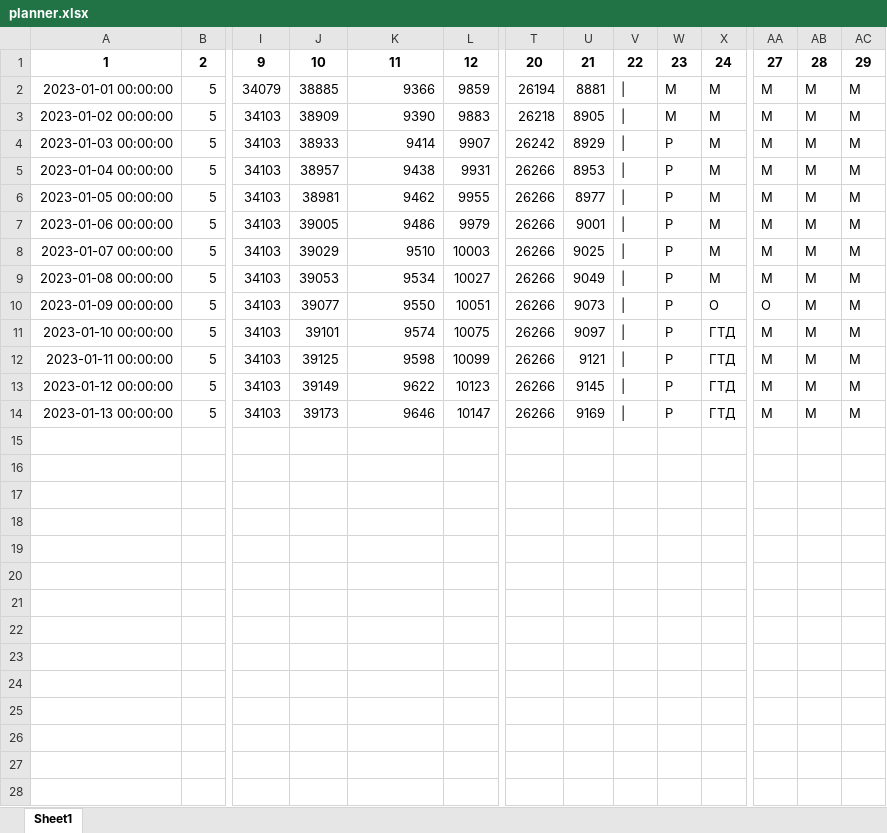
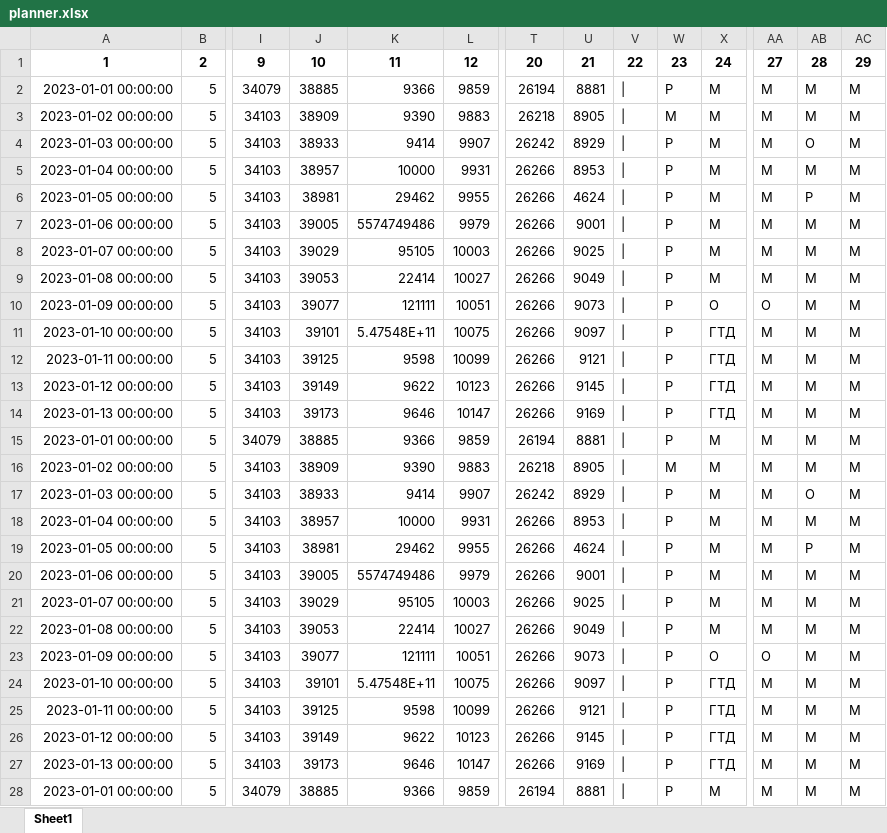
Before and after one commit to Lyashka/work_planner_test, an Excel workbook: data/planner.xlsx, sheet Sheet1, drawn as a sheet; only a part is shown, gaps mark what is left out; the shorter side is filled out with more unchanged rows; values as stored, in another font and other column widths than the file's, no borders; rows hold the shown columns only; the diff covers the shown part only; the diff names each change by its address in the sheet, - before the commit and + after, or states it on an @@ line.

```diff
--- a/data/planner.xlsx (sheet Sheet1)
+++ b/data/planner.xlsx (sheet Sheet1)
-W2: М
+W2: Р
-AB4: М
+AB4: О
-K5: 9438
+K5: 10000
-K6: 9462
+K6: 29462
-U6: 8977
+U6: 4624
-AB6: М
+AB6: Р
-K7: 9486
+K7: 5574749486
-K8: 9510
+K8: 95105
-K9: 9534
+K9: 22414
-K10: 9550
+K10: 121111
-K11: 9574
+K11: 5.47548E+11
+row 12: 2023-01-11 00:00:00 | 5 | 34103 | 39125 | 9598 | 10099 | 26266 | 9121 | | | Р | ГТД | М | М | М
+row 13: 2023-01-12 00:00:00 | 5 | 34103 | 39149 | 9622 | 10123 | 26266 | 9145 | | | Р | ГТД | М | М | М
+row 14: 2023-01-13 00:00:00 | 5 | 34103 | 39173 | 9646 | 10147 | 26266 | 9169 | | | Р | ГТД | М | М | М
+row 15: 2023-01-01 00:00:00 | 5 | 34079 | 38885 | 9366 | 9859 | 26194 | 8881 | | | Р | М | М | М | М
+row 16: 2023-01-02 00:00:00 | 5 | 34103 | 38909 | 9390 | 9883 | 26218 | 8905 | | | М | М | М | М | М
+row 17: 2023-01-03 00:00:00 | 5 | 34103 | 38933 | 9414 | 9907 | 26242 | 8929 | | | Р | М | М | О | М
+row 18: 2023-01-04 00:00:00 | 5 | 34103 | 38957 | 10000 | 9931 | 26266 | 8953 | | | Р | М | М | М | М
+row 19: 2023-01-05 00:00:00 | 5 | 34103 | 38981 | 29462 | 9955 | 26266 | 4624 | | | Р | М | М | Р | М
+row 20: 2023-01-06 00:00:00 | 5 | 34103 | 39005 | 5574749486 | 9979 | 26266 | 9001 | | | Р | М | М | М | М
+row 21: 2023-01-07 00:00:00 | 5 | 34103 | 39029 | 95105 | 10003 | 26266 | 9025 | | | Р | М | М | М | М
+row 22: 2023-01-08 00:00:00 | 5 | 34103 | 39053 | 22414 | 10027 | 26266 | 9049 | | | Р | М | М | М | М
+row 23: 2023-01-09 00:00:00 | 5 | 34103 | 39077 | 121111 | 10051 | 26266 | 9073 | | | Р | О | О | М | М
+row 24: 2023-01-10 00:00:00 | 5 | 34103 | 39101 | 5.47548E+11 | 10075 | 26266 | 9097 | | | Р | ГТД | М | М | М
+row 25: 2023-01-11 00:00:00 | 5 | 34103 | 39125 | 9598 | 10099 | 26266 | 9121 | | | Р | ГТД | М | М | М
+row 26: 2023-01-12 00:00:00 | 5 | 34103 | 39149 | 9622 | 10123 | 26266 | 9145 | | | Р | ГТД | М | М | М
+row 27: 2023-01-13 00:00:00 | 5 | 34103 | 39173 | 9646 | 10147 | 26266 | 9169 | | | Р | ГТД | М | М | М
+row 28: 2023-01-01 00:00:00 | 5 | 34079 | 38885 | 9366 | 9859 | 26194 | 8881 | | | Р | М | М | М | М
```
Also changed, not shown: 22 added rows elsewhere in this sheet, data/prev_planner.xlsx, 2 other files.
